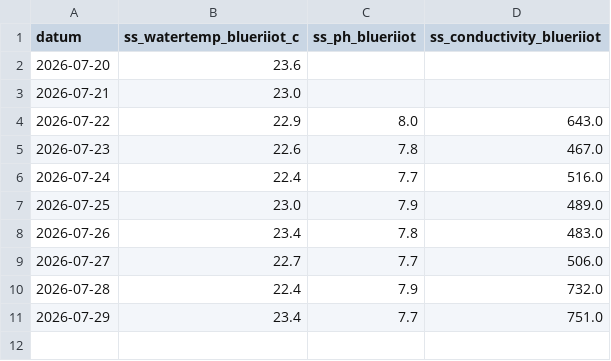
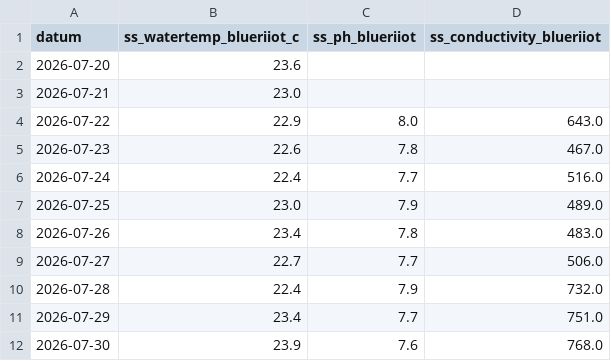
Before and after one commit to pool-is-cool/sunday-swims, a CSV file: data/blueriiot_log.csv, drawn as a sheet; the diff names each change by its address in the sheet, - before the commit and + after, or states it on an @@ line.

Commit message:
data: update 2026-07-30

```diff
--- a/data/blueriiot_log.csv
+++ b/data/blueriiot_log.csv
+row 12: 2026-07-30 | 23.9 | 7.6 | 768.0
```
Also changed, not shown: 1 other file.
